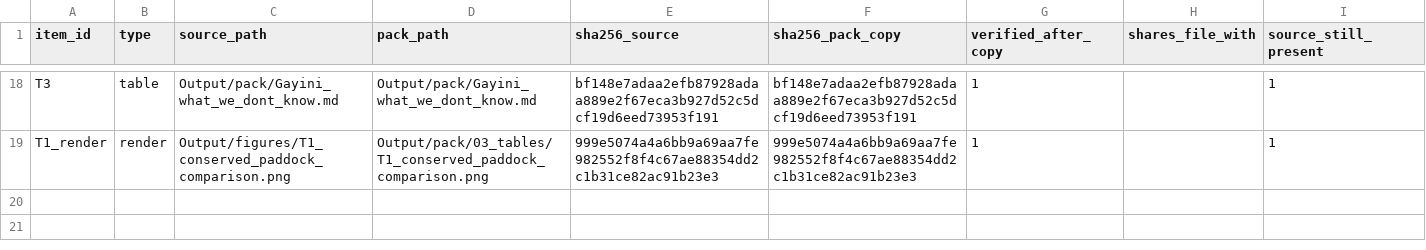
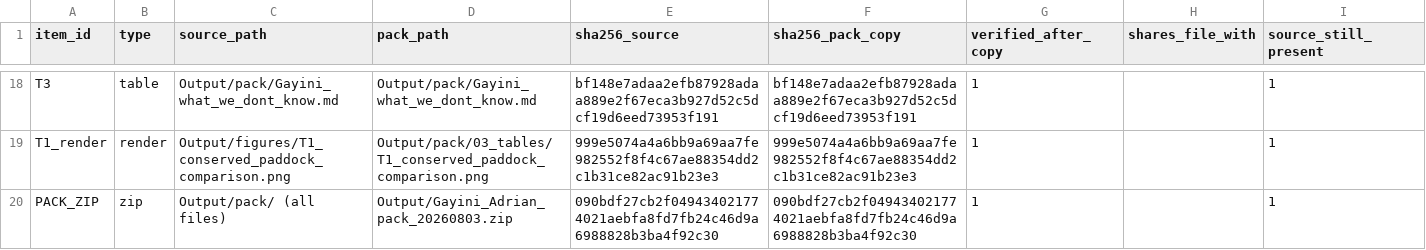
Before and after one commit to hughmburley/Gayini_Time_Series, a CSV file: Output/pack/PACK1_assembly_manifest.csv, drawn as a sheet; only a part is shown, gaps mark what is left out; the diff names each change by its address in the sheet, - before the commit and + after, or states it on an @@ line.

Commit message:
Ruling P applied verbatim; P4-7 re-run, zip re-sealed and its hash recorded. Pack complete
P2. The paragraph is inserted verbatim as its own paragraph immediately after "A check
that errors is not a check that catches." Placement and wording checked programmatically
against the ruling, whitespace-normalised, character for character: VERBATIM True. Part 2
now reads recording-vs-executing, errors-vs-catches, live-query-necessary-not-sufficient,
one-numeral, ruling-must-be-quotable, pre-registration. Nothing else in the page changed.

P3. The eight instances count is untouched.

P1. Logged as I-43's THIRD occurrence with the source named as the design seat. Two of the
three are now the design seat's, and this is the first time the failure was stopped BEFORE
it reached an artefact rather than after.

P4. P4-7 re-run: 153 numbers, 0 unresolved. Assemble diff after the insert: 17
byte-identical, 0 differing, 0 new, 0 lost. Zip rebuilt so the sealed page carries the new
paragraph - confirmed by reading the page back out of the zip - every member re-hashed out,
25/25 identical, and the hash recorded with --record.

  sha256 (first 50 MB): 090bdf27cb2f049434021774021aebfa8fd7fb24c46d9a6988828b3ba4f92c30

The provisional 0f97694f from before Ruling P is superseded.

Verification note in the change report: the manifest lives inside the pack, so the sealed
copy has 18 rows and the repo copy 19 - the extra row being the one that records the zip's
own hash, which the zip cannot contain. Re-zipping the current folder will NOT reproduce
090bdf27. The regress is inherent to recording a container's hash inside the container and
is documented rather than engineered around.

One limit of the number check, stated so it is not over-read: word-numbers are recorded
once per location, not per occurrence, so the total stayed at 153 - "first" already had a
row for Part 2. A new value in an inserted paragraph would appear; a repeat would not.

Probes unchanged either side: 101/297/191/5/60.

```diff
--- a/Output/pack/PACK1_assembly_manifest.csv
+++ b/Output/pack/PACK1_assembly_manifest.csv
+row 20: PACK_ZIP | zip | Output/pack/ (all files) | Output/Gayini_Adrian_pack_20260803.zip | 090bdf27cb2f049434021774021aebfa8fd7fb24c46d9a6988828b3ba4f92c30 | 090bdf27cb2f049434021774021aebfa8fd7fb24c46d9a6988828b3ba4f92c30 | 1 |  | 1
```
Also changed, not shown: Output/pack/PACK1_final_number_check.csv, 3 other files.
